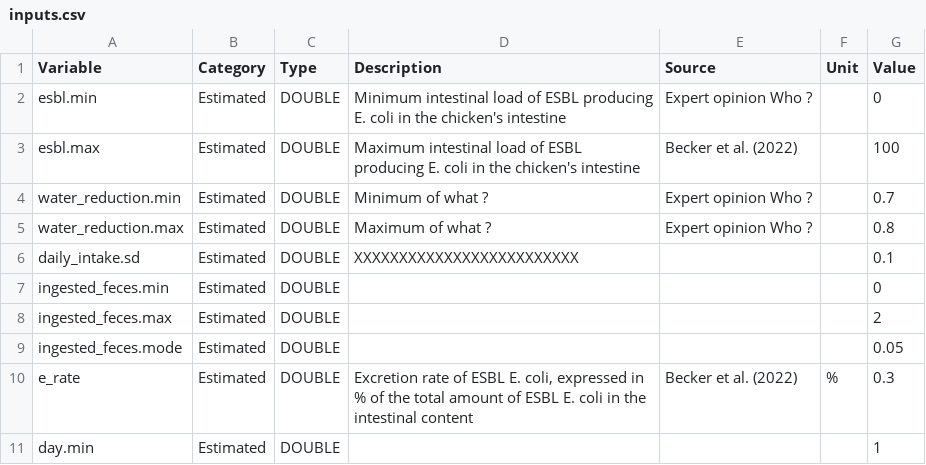
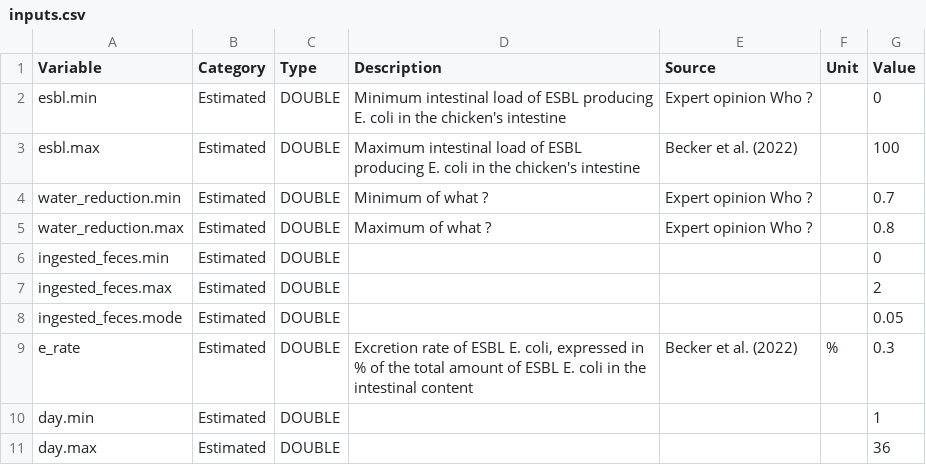
Before and after one commit to ENVIRE-JPIAMR/farm-module, a CSV file: inputs.csv, drawn as a sheet; only a part is shown; the shorter side is filled out with more unchanged rows; the diff names each change by its address in the sheet, - before the commit and + after, or states it on an @@ line.

```diff
--- a/inputs.csv
+++ b/inputs.csv
-row 6: daily_intake.sd | Estimated | DOUBLE | XXXXXXXXXXXXXXXXXXXXXXXXX |  |  | 0.1
```
Also changed, not shown: 1 other file.
